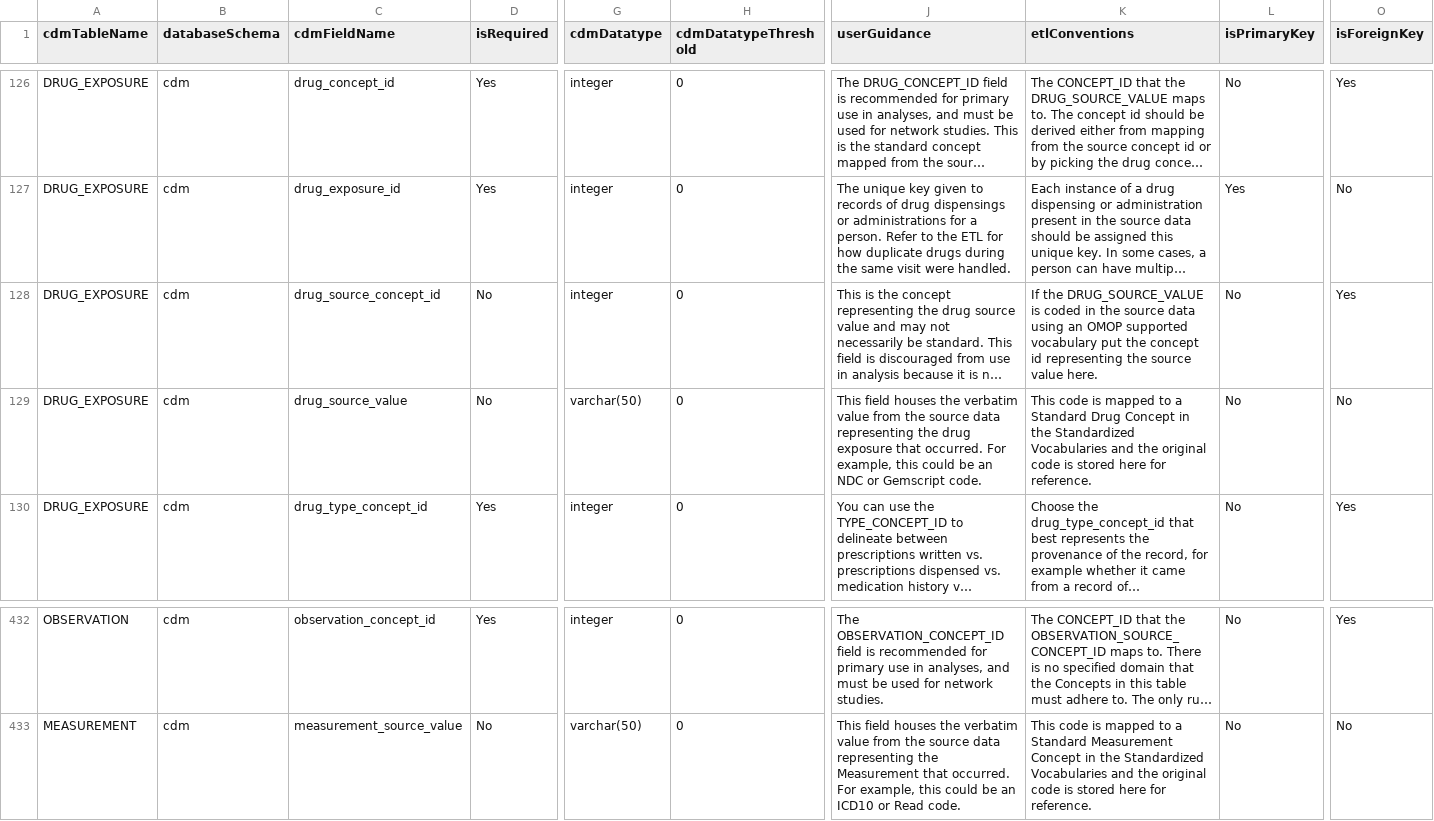
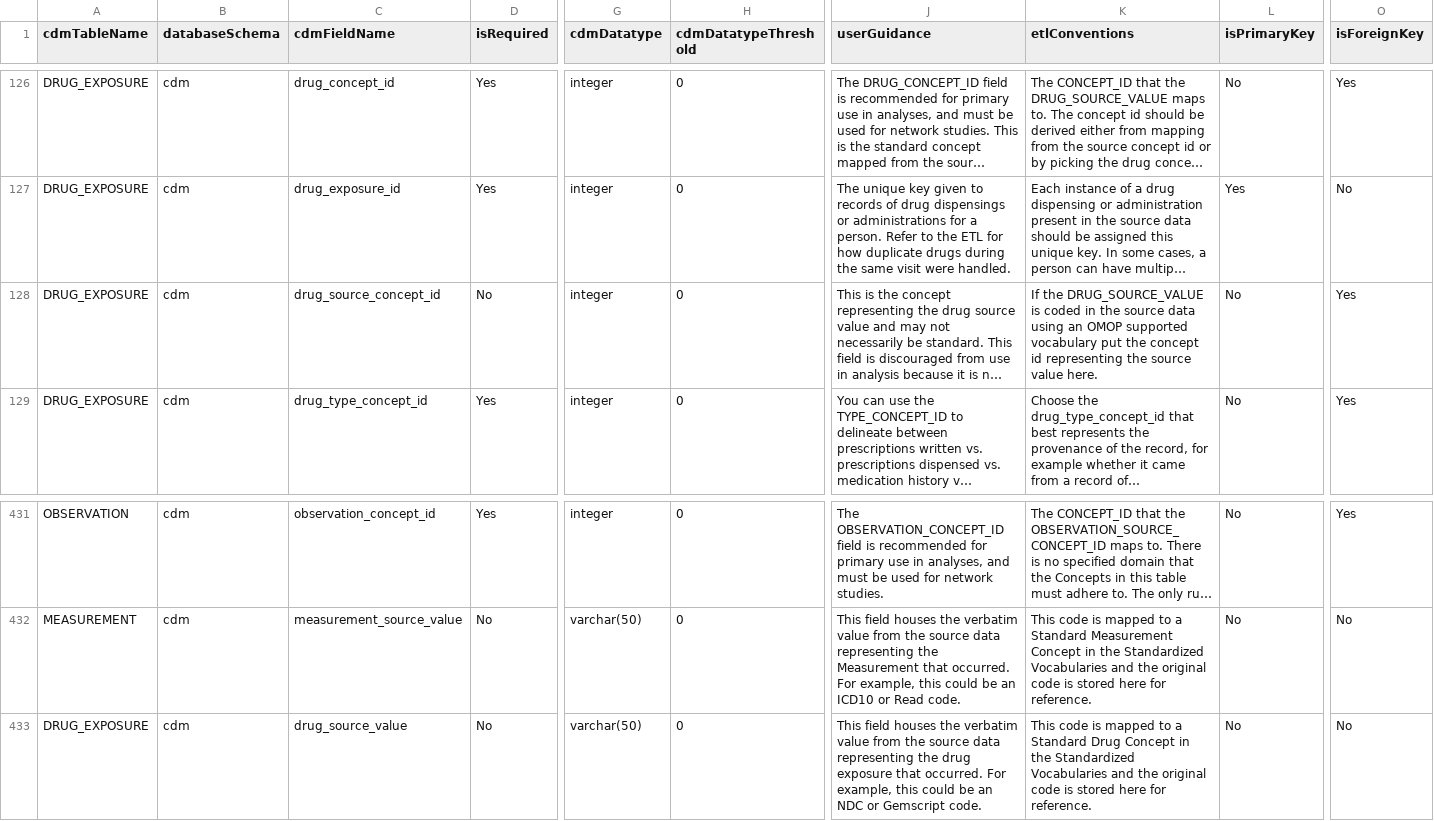
Before and after one commit to OHDSI/ETL-LambdaBuilder, a CSV file: dqd_thresholds/HealthVerity_CC/OMOP_CDMv5.4_Field_Level.csv, drawn as a sheet; only a part is shown, gaps mark what is left out; long unchanged cells end in …; removed rows and columns are numbered as before the commit, all else as after; rows hold the shown columns only; the diff names each change by its address in the sheet, - before the commit and + after, or states it on an @@ line.

```diff
--- a/dqd_thresholds/HealthVerity_CC/OMOP_CDMv5.4_Field_Level.csv
+++ b/dqd_thresholds/HealthVerity_CC/OMOP_CDMv5.4_Field_Level.csv
-row 129: DRUG_EXPOSURE | cdm | drug_source_value | No | varchar(50) | 0 | This field houses the verbatim value from the source data representing the drug exposure that occurred. For example, this could be an NDC or Gemscript code. | This code is mapped to a Standard Drug Concept in the Standardized Vocabularies and the original code is stored here for reference. | No | No
+row 433: DRUG_EXPOSURE | cdm | drug_source_value | No | varchar(50) | 0 | This field houses the verbatim value from the source data representing the drug exposure that occurred. For example, this could be an NDC or Gemscript code. | This code is mapped to a Standard Drug Concept in the Standardized Vocabularies and the original code is stored here for reference. | No | No
```
Also changed, not shown: dqd_thresholds/CPRD/OMOP_CDMv5.4_Field_Level.csv, dqd_thresholds/Flatiron_MM/OMOP_CDMv5.4_Field_Level.csv, 6 other files.
